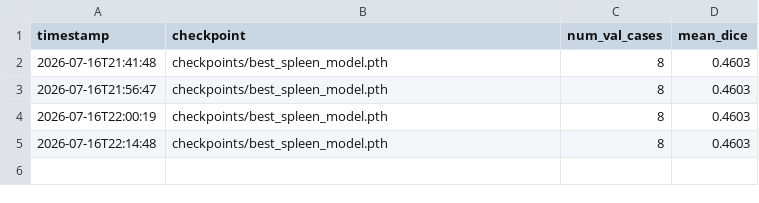
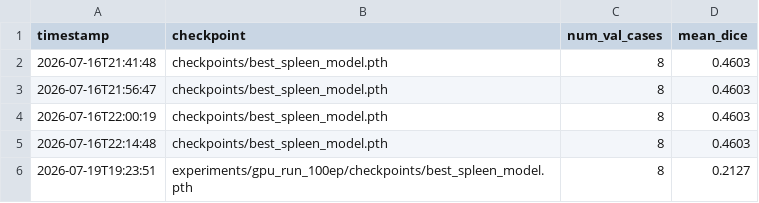
Before and after one commit to Adityajaiswal9050/spleen-segmentation-pipeline, a CSV file: benchmark_log.csv, drawn as a sheet; the diff names each change by its address in the sheet, - before the commit and + after, or states it on an @@ line.

Commit message:
Document GPU 100-epoch retrain as a failure, keep CPU baseline in production
Confirmed val Dice 0.2127 (worse than CPU baseline's 0.4603) by re-running
evaluation directly against the checkpoint. Root cause: the run stopped at
100 of a 300-epoch planned cosine LR schedule (train_spleen_colab.py), so
the model never reached the low-LR refinement phase -- consistent with the
still-rising, non-converged curve in training_log.csv, not an early plateau.
Baseline checkpoint is untouched.

```diff
--- a/benchmark_log.csv
+++ b/benchmark_log.csv
+row 6: 2026-07-19T19:23:51 | experiments/gpu_run_100ep/checkpoints/best_spleen_model.pth | 8 | 0.2127
```
Also changed, not shown: 4 other files.
